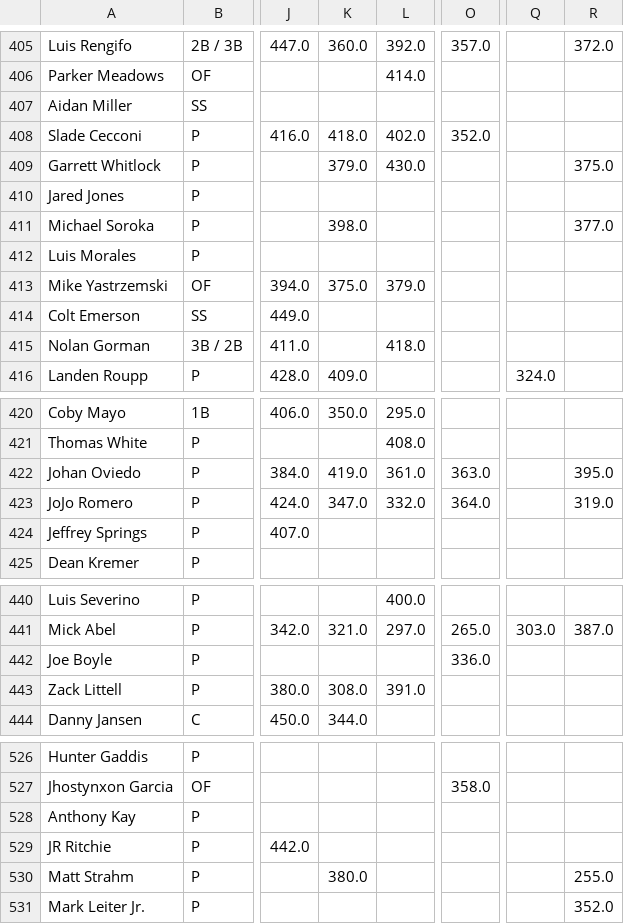
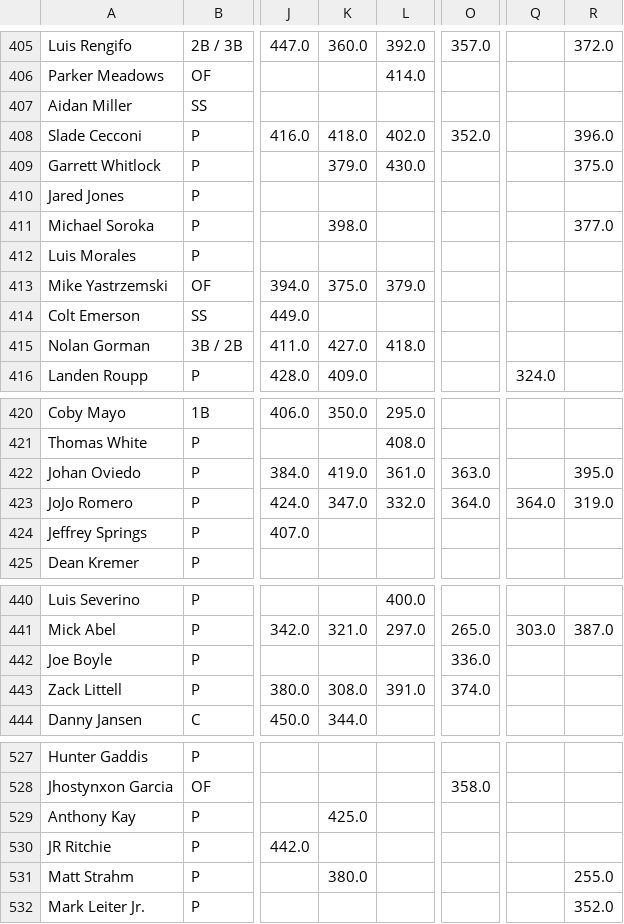
Before and after one commit to chrismack698/TGFBI-Pick-Tracker, a CSV file: data/pick_tracker_grid.csv, drawn as a sheet; only a part is shown, gaps mark what is left out; addresses are those after the commit; the diff covers the shown part only; the diff names each change by its address in the sheet, - before the commit and + after, or states it on an @@ line.

```diff
--- a/data/pick_tracker_grid.csv
+++ b/data/pick_tracker_grid.csv
-R408: (empty)
+R408: 396.0
-K415: (empty)
+K415: 427.0
-Q423: (empty)
+Q423: 364.0
-O443: (empty)
+O443: 374.0
-K529: (empty)
+K529: 425.0
```
Also changed, not shown: 1 added row and 6 edited cells elsewhere in this file, 1 other file.
